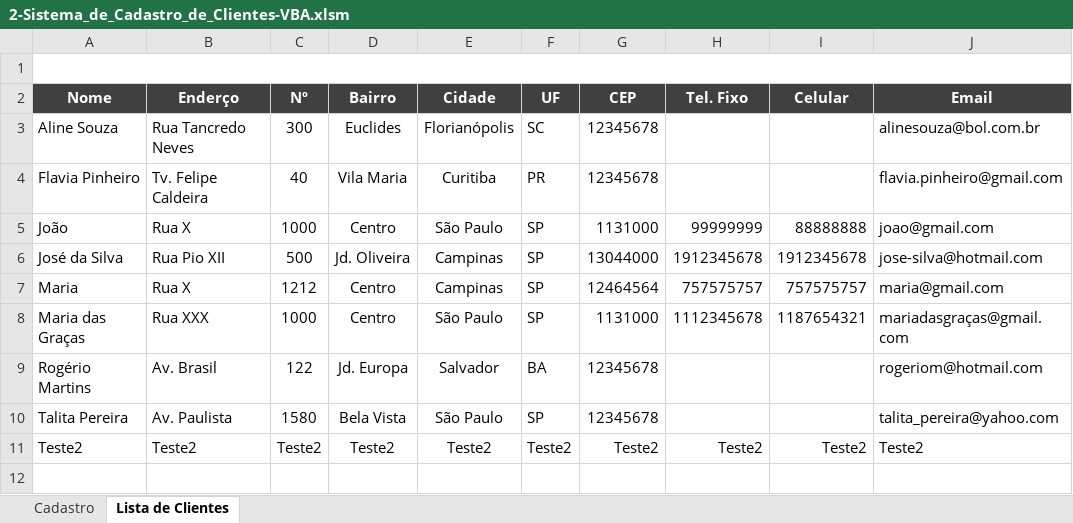
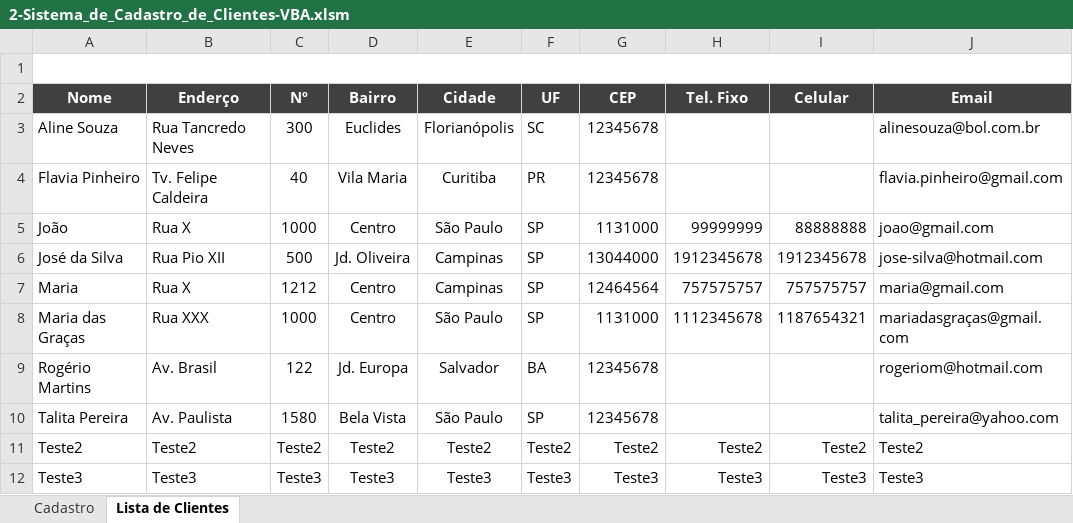
Before and after one commit to seperool/VBA, an Excel workbook: 02-Desenvolvendo_Primeira_Ferramenta-Basico/2-Sistema_de_Cadastro_de_Clientes-VBA.xlsm, sheet Lista de Clientes, drawn as a sheet; values as stored, in another font and other column widths than the file's, no borders; charts and pictures and table styles not drawn; the diff names each change by its address in the sheet, - before the commit and + after, or states it on an @@ line.

Commit message:
Edição Macro - Cadastrar2

```diff
--- a/02-Desenvolvendo_Primeira_Ferramenta-Basico/2-Sistema_de_Cadastro_de_Clientes-VBA.xlsm (sheet Lista de Clientes)
+++ b/02-Desenvolvendo_Primeira_Ferramenta-Basico/2-Sistema_de_Cadastro_de_Clientes-VBA.xlsm (sheet Lista de Clientes)
+row 12: Teste3 | Teste3 | Teste3 | Teste3 | Teste3 | Teste3 | Teste3 | Teste3 | Teste3 | Teste3
```
